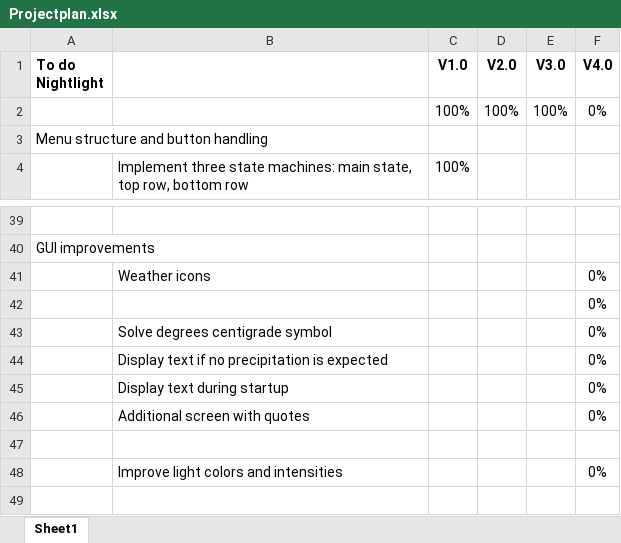
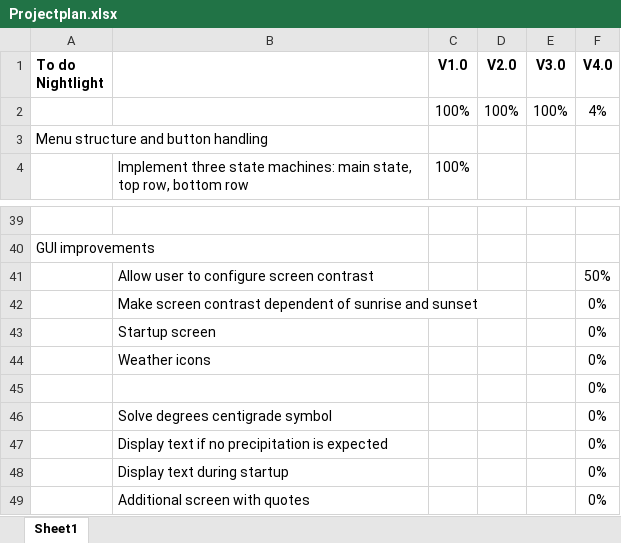
Before and after one commit to henkjannl/BedClock, an Excel workbook: 01 System/Projectplan.xlsx, sheet Sheet1, drawn as a sheet; only a part is shown, gaps mark what is left out; the shorter side is filled out with more unchanged rows; values as stored, in another font and other column widths than the file's, no borders; the diff names each change by its address in the sheet, - before the commit and + after, or states it on an @@ line.

Commit message:
Screen contrast added, including auto screen contrast

```diff
--- a/01 System/Projectplan.xlsx (sheet Sheet1)
+++ b/01 System/Projectplan.xlsx (sheet Sheet1)
-F2 (V4.0): 0%
+F2 (V4.0): 4%
+row 41:  | Allow user to configure screen contrast |  |  |  | 50%
+row 42:  | Make screen contrast dependent of sunrise and sunset |  |  |  | 0%
+row 43:  | Startup screen |  |  |  | 0%
```
Also changed, not shown: formulas that keep their value, 8 other files.
